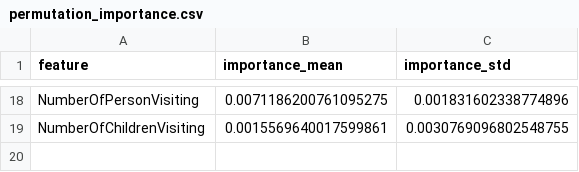
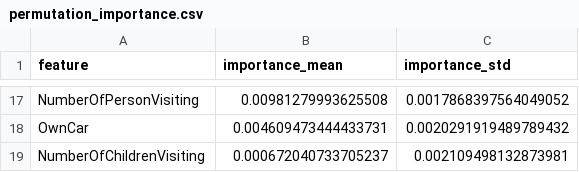
Before and after one commit to GautamSGhosh/Tourism_Project, a CSV file: tourism_project/artifacts/permutation_importance.csv, drawn as a sheet; only a part is shown, gaps mark what is left out; addresses are those after the commit; the diff covers the shown part only; the diff names each change by its address in the sheet, - before the commit and + after, or states it on an @@ line.

Commit message:
ci: update tourism_project/artifacts/permutation_importance.csv

```diff
--- a/tourism_project/artifacts/permutation_importance.csv
+++ b/tourism_project/artifacts/permutation_importance.csv
-B17 (importance_mean): 0.0071186200761095275
+B17 (importance_mean): 0.00981279993625508
-C17 (importance_std): 0.001831602338774896
+C17 (importance_std): 0.0017868397564049052
+row 18: OwnCar | 0.004609473444433731 | 0.0020291919489789432
-B19 (importance_mean): 0.0015569640017599861
+B19 (importance_mean): 0.000672040733705237
-C19 (importance_std): 0.0030769096802548755
+C19 (importance_std): 0.002109498132873981
```
Also changed, not shown: 6 added rows, 7 removed rows and 18 edited cells elsewhere in this file.
